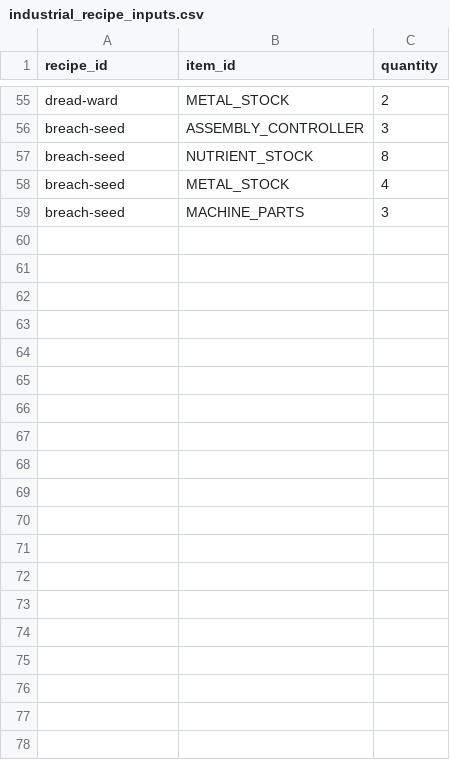
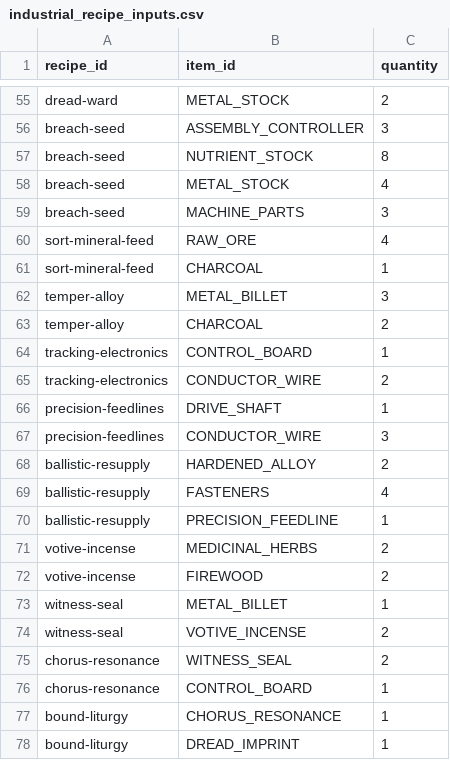
Before and after one commit to mrcalzon02/The-Malefic-Veil, a CSV file: economy/industrial_recipe_inputs.csv, drawn as a sheet; only a part is shown, gaps mark what is left out; the diff covers the shown part only.

```diff
--- a/economy/industrial_recipe_inputs.csv
+++ b/economy/industrial_recipe_inputs.csv
@@ -59 +59,20 @@ recipe_id,item_id,quantity
 "breach-seed","MACHINE_PARTS","3"
+"sort-mineral-feed","RAW_ORE","4"
+"sort-mineral-feed","CHARCOAL","1"
+"temper-alloy","METAL_BILLET","3"
+"temper-alloy","CHARCOAL","2"
+"tracking-electronics","CONTROL_BOARD","1"
+"tracking-electronics","CONDUCTOR_WIRE","2"
+"precision-feedlines","DRIVE_SHAFT","1"
+"precision-feedlines","CONDUCTOR_WIRE","3"
+"ballistic-resupply","HARDENED_ALLOY","2"
+"ballistic-resupply","FASTENERS","4"
+"ballistic-resupply","PRECISION_FEEDLINE","1"
+"votive-incense","MEDICINAL_HERBS","2"
+"votive-incense","FIREWOOD","2"
+"witness-seal","METAL_BILLET","1"
+"witness-seal","VOTIVE_INCENSE","2"
+"chorus-resonance","WITNESS_SEAL","2"
+"chorus-resonance","CONTROL_BOARD","1"
+"bound-liturgy","CHORUS_RESONANCE","1"
+"bound-liturgy","DREAD_IMPRINT","1"
```
Also changed, not shown: 15 added rows elsewhere in this file, economy/hand_recipe_inputs.csv, economy/hand_recipes.csv, 2 other files.
